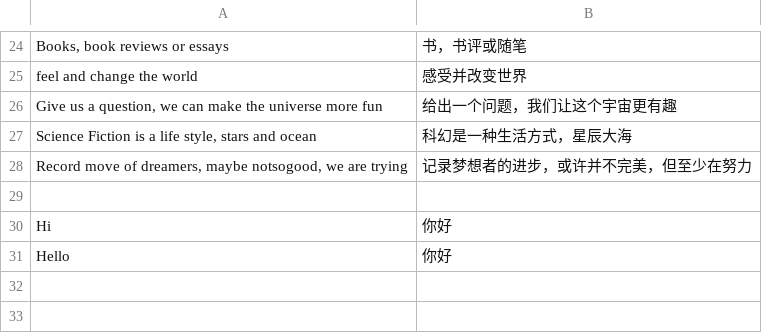
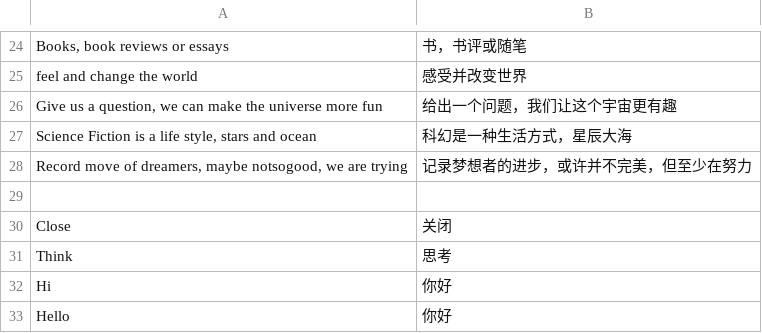
Before and after one commit to anwen/anwen, a CSV file: locale/zh_CN.csv, drawn as a sheet; only a part is shown, gaps mark what is left out; the diff names each change by its address in the sheet, - before the commit and + after, or states it on an @@ line.

```diff
--- a/locale/zh_CN.csv
+++ b/locale/zh_CN.csv
+row 30: Close | 关闭
+row 31: Think | 思考
```
Also changed, not shown: 5 other files.
